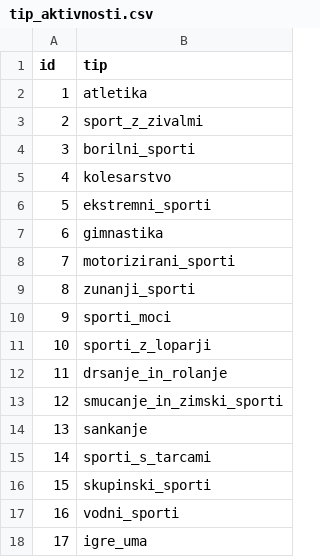
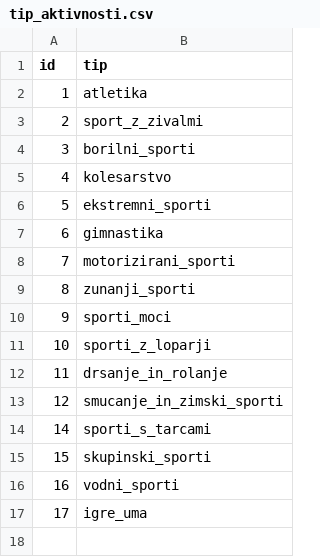
Before and after one commit to katjadraksler/Nogomet, a CSV file: Podatki/tip_aktivnosti.csv, drawn as a sheet.

```diff
--- a/Podatki/tip_aktivnosti.csv
+++ b/Podatki/tip_aktivnosti.csv
@@ -13,3 +13,2 @@ id,tip
 12,smucanje_in_zimski_sporti
-13,sankanje
 14,sporti_s_tarcami
```
Also changed, not shown: Podatki/aktivnost.csv, 9 other files.
